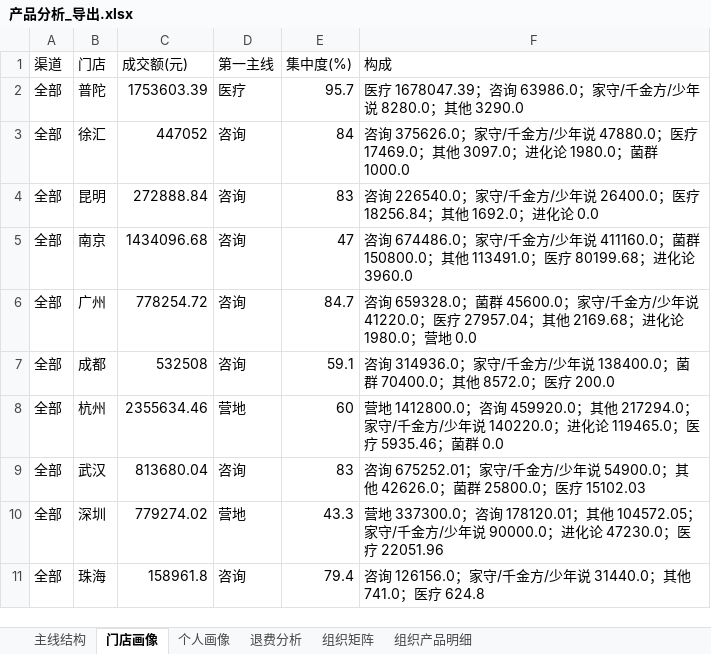
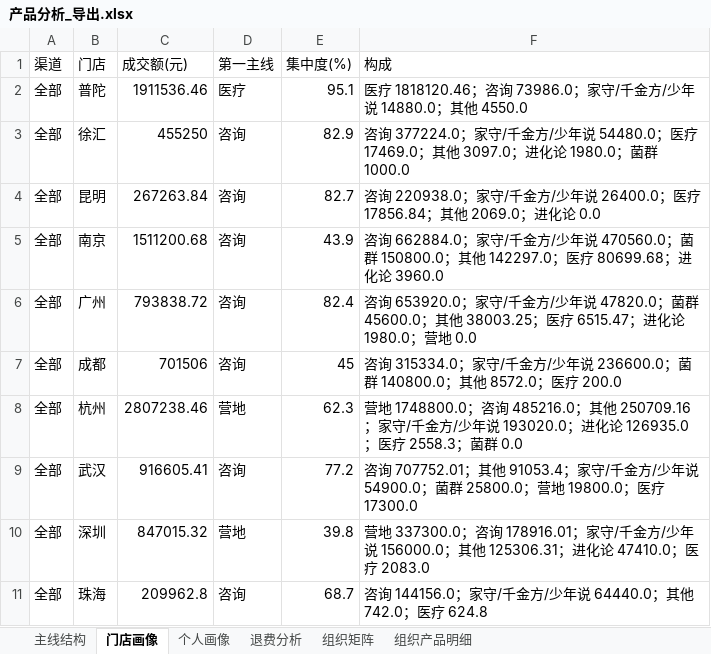
Before and after one commit to fannyqian/my-dashbord-for-guanxin, an Excel workbook: 产品分析_导出.xlsx, sheet 门店画像, drawn as a sheet; only a part is shown; values as stored, in another font and other column widths than the file's, no borders; the diff covers the shown part only; the diff names each change by its address in the sheet, - before the commit and + after, or states it on an @@ line.

```diff
--- a/产品分析_导出.xlsx (sheet 门店画像)
+++ b/产品分析_导出.xlsx (sheet 门店画像)
-C2 (成交额(元)): 1753603.39
+C2 (成交额(元)): 1911536.46
-E2 (集中度(%)): 95.7
+E2 (集中度(%)): 95.1
-F2 (构成): 医疗 1678047.39；咨询 63986.0；家守/千金方/少年说 8280.0；其他 3290.0
+F2 (构成): 医疗 1818120.46；咨询 73986.0；家守/千金方/少年说 14880.0；其他 4550.0
-C3 (成交额(元)): 447052
+C3 (成交额(元)): 455250
-E3 (集中度(%)): 84
+E3 (集中度(%)): 82.9
-F3 (构成): 咨询 375626.0；家守/千金方/少年说 47880.0；医疗…
+F3 (构成): 咨询 377224.0；家守/千金方/少年说 54480.0；医疗…
-C4 (成交额(元)): 272888.84
+C4 (成交额(元)): 267263.84
-E4 (集中度(%)): 83
+E4 (集中度(%)): 82.7
-F4 (构成): 咨询 226540.0；家守/千金方/少年说 26400.0；医疗 18256.84；其他 1692.0；进化论…
+F4 (构成): 咨询 220938.0；家守/千金方/少年说 26400.0；医疗 17856.84；其他 2069.0；进化论…
-C5 (成交额(元)): 1434096.68
+C5 (成交额(元)): 1511200.68
-E5 (集中度(%)): 47
+E5 (集中度(%)): 43.9
-F5 (构成): 咨询 674486.0；家守/千金方/少年说 411160.0；菌群 150800.0；其他 113491.0；医疗 80199.68；进化论…
+F5 (构成): 咨询 662884.0；家守/千金方/少年说 470560.0；菌群 150800.0；其他 142297.0；医疗 80699.68；进化论…
-C6 (成交额(元)): 778254.72
+C6 (成交额(元)): 793838.72
-E6 (集中度(%)): 84.7
+E6 (集中度(%)): 82.4
-F6 (构成): 咨询 659328.0；菌群 45600.0；家守/千金方/少年说 41220.0；医疗 27957.04；其他 2169.68；进化论…
+F6 (构成): 咨询 653920.0；家守/千金方/少年说 47820.0；菌群 45600.0；其他 38003.25；医疗 6515.47；进化论…
-C7 (成交额(元)): 532508
+C7 (成交额(元)): 701506
-E7 (集中度(%)): 59.1
+E7 (集中度(%)): 45
-F7 (构成): 咨询 314936.0；家守/千金方/少年说 138400.0；菌群 70400.0；其他…
+F7 (构成): 咨询 315334.0；家守/千金方/少年说 236600.0；菌群 140800.0；其他…
-C8 (成交额(元)): 2355634.46
+C8 (成交额(元)): 2807238.46
-E8 (集中度(%)): 60
+E8 (集中度(%)): 62.3
-F8 (构成): 营地 1412800.0；咨询 459920.0；其他 217294.0；家守/千金方/少年说 140220.0；进化论 119465.0；医疗 5935.46；菌群…
+F8 (构成): 营地 1748800.0；咨询 485216.0；其他 250709.16；家守/千金方/少年说 193020.0；进化论 126935.0；医疗 2558.3；菌群…
-C9 (成交额(元)): 813680.04
+C9 (成交额(元)): 916605.41
-E9 (集中度(%)): 83
+E9 (集中度(%)): 77.2
-F9 (构成): 咨询 675252.01；家守/千金方/少年说 54900.0；其他 42626.0；菌群 25800.0；医疗 15102.03
+F9 (构成): 咨询 707752.01；其他 91053.4；家守/千金方/少年说 54900.0；菌群 25800.0；营地 19800.0；医疗 17300.0
-C10 (成交额(元)): 779274.02
+C10 (成交额(元)): 847015.32
-E10 (集中度(%)): 43.3
+E10 (集中度(%)): 39.8
-F10 (构成): …；咨询 178120.01；其他 104572.05；家守/千金方/少年说 90000.0；进化论 47230.0；医疗 22051.96
+F10 (构成): …；咨询 178916.01；家守/千金方/少年说 156000.0；其他 125306.31；进化论 47410.0；医疗 2083.0
-C11 (成交额(元)): 158961.8
+C11 (成交额(元)): 209962.8
-E11 (集中度(%)): 79.4
+E11 (集中度(%)): 68.7
-F11 (构成): 咨询 126156.0；家守/千金方/少年说 31440.0；其他 741.0；医疗…
+F11 (构成): 咨询 144156.0；家守/千金方/少年说 64440.0；其他 742.0；医疗…
```
Also changed, not shown: 36 edited cells elsewhere in this sheet, sheet 组织产品明细, sheet 组织矩阵, sheet 主线结构, sheet 个人画像, sheet 退费分析, 导出_总表.xlsx, 导出_总表_10月.xlsx, 6 other files.
